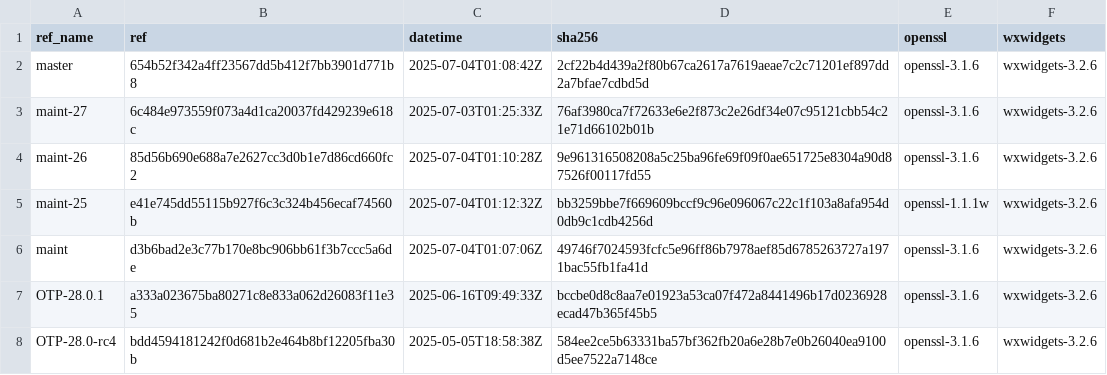
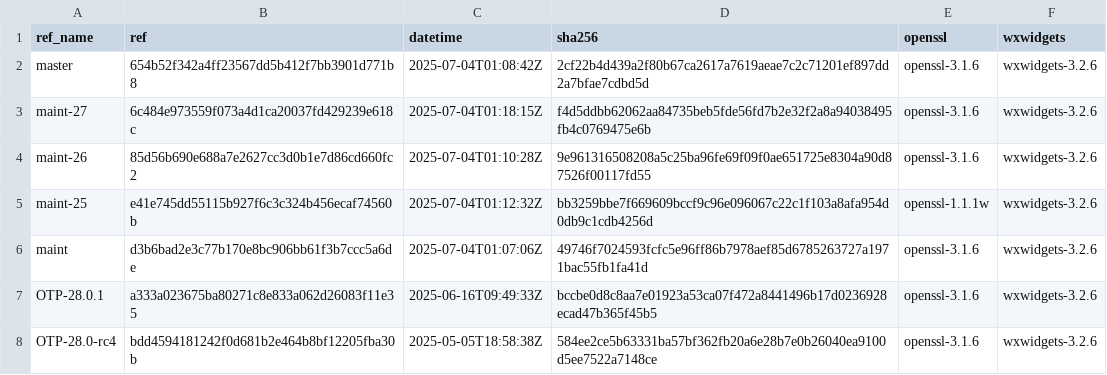
Before and after one commit to paulo-ferraz-oliveira/otp_builds, a CSV file: builds/x86_64-apple-darwin.csv, drawn as a sheet; only a part is shown.

```diff
--- a/builds/x86_64-apple-darwin.csv
+++ b/builds/x86_64-apple-darwin.csv
@@ -2,3 +2,3 @@ ref_name,ref,datetime,sha256,openssl,wxwidgets
 master,654b52f342a4ff23567dd5b412f7bb3901d771b8,2025-07-04T01:08:42Z,2cf22b4d439a2f80b67ca2617a7619aeae7c2c71201ef897dd2a7bfae7cdbd5d,openssl-3.1.6,wxwidgets-3.2.6
-maint-27,6c484e973559f073a4d1ca20037fd429239e618c,2025-07-03T01:25:33Z,76af3980ca7f72633e6e2f873c2e26df34e07c95121cbb54c21e71d66102b01b,openssl-3.1.6,wxwidgets-3.2.6
+maint-27,6c484e973559f073a4d1ca20037fd429239e618c,2025-07-04T01:18:15Z,f4d5ddbb62062aa84735beb5fde56fd7b2e32f2a8a94038495fb4c0769475e6b,openssl-3.1.6,wxwidgets-3.2.6
 maint-26,85d56b690e688a7e2627cc3d0b1e7d86cd660fc2,2025-07-04T01:10:28Z,9e961316508208a5c25ba96fe69f09f0ae651725e8304a90d87526f00117fd55,openssl-3.1.6,wxwidgets-3.2.6
```
